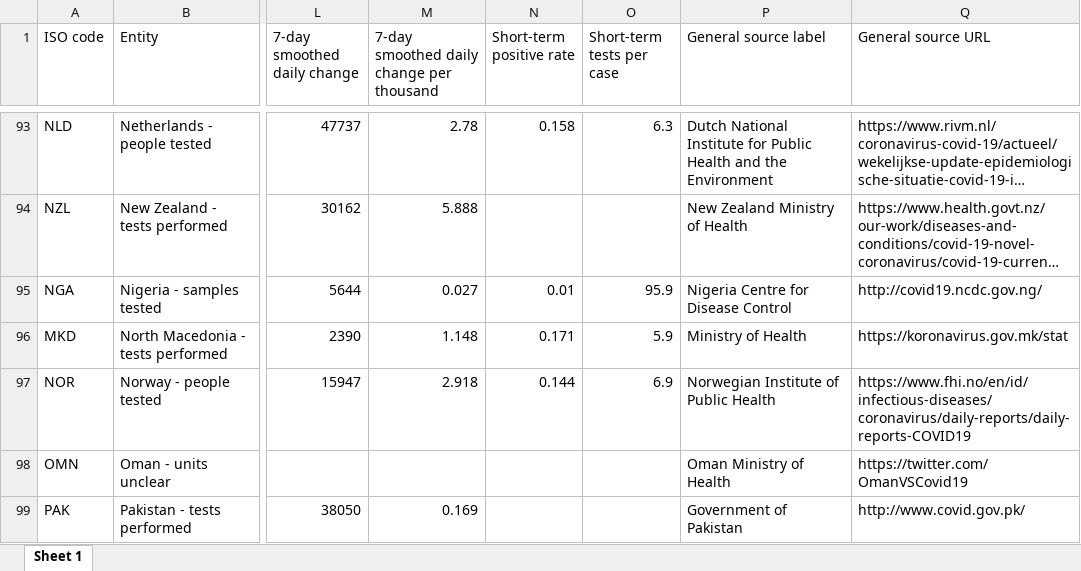
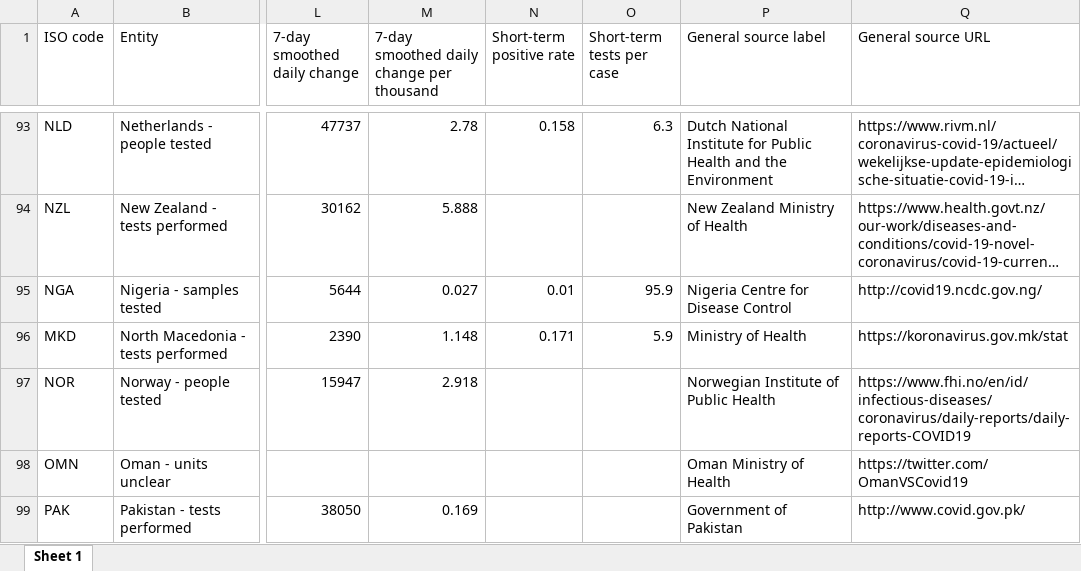
Before and after one commit to upamapsb/Upama, an Excel workbook: public/data/testing/covid-testing-latest-data-source-details.xlsx, sheet Sheet 1, drawn as a sheet; only a part is shown, gaps mark what is left out; long unchanged cells end in …; values as stored, in another font and other column widths than the file's, no borders; the diff names each change by its address in the sheet, - before the commit and + after, or states it on an @@ line.

Commit message:
data(testing+xm): update

```diff
--- a/public/data/testing/covid-testing-latest-data-source-details.xlsx (sheet Sheet 1)
+++ b/public/data/testing/covid-testing-latest-data-source-details.xlsx (sheet Sheet 1)
-N97 (Short-term positive rate): 0.144
+N97 (Short-term positive rate): (empty)
-O97 (Short-term tests per case): 6.9
+O97 (Short-term tests per case): (empty)
```
Also changed, not shown: 5 other files.
